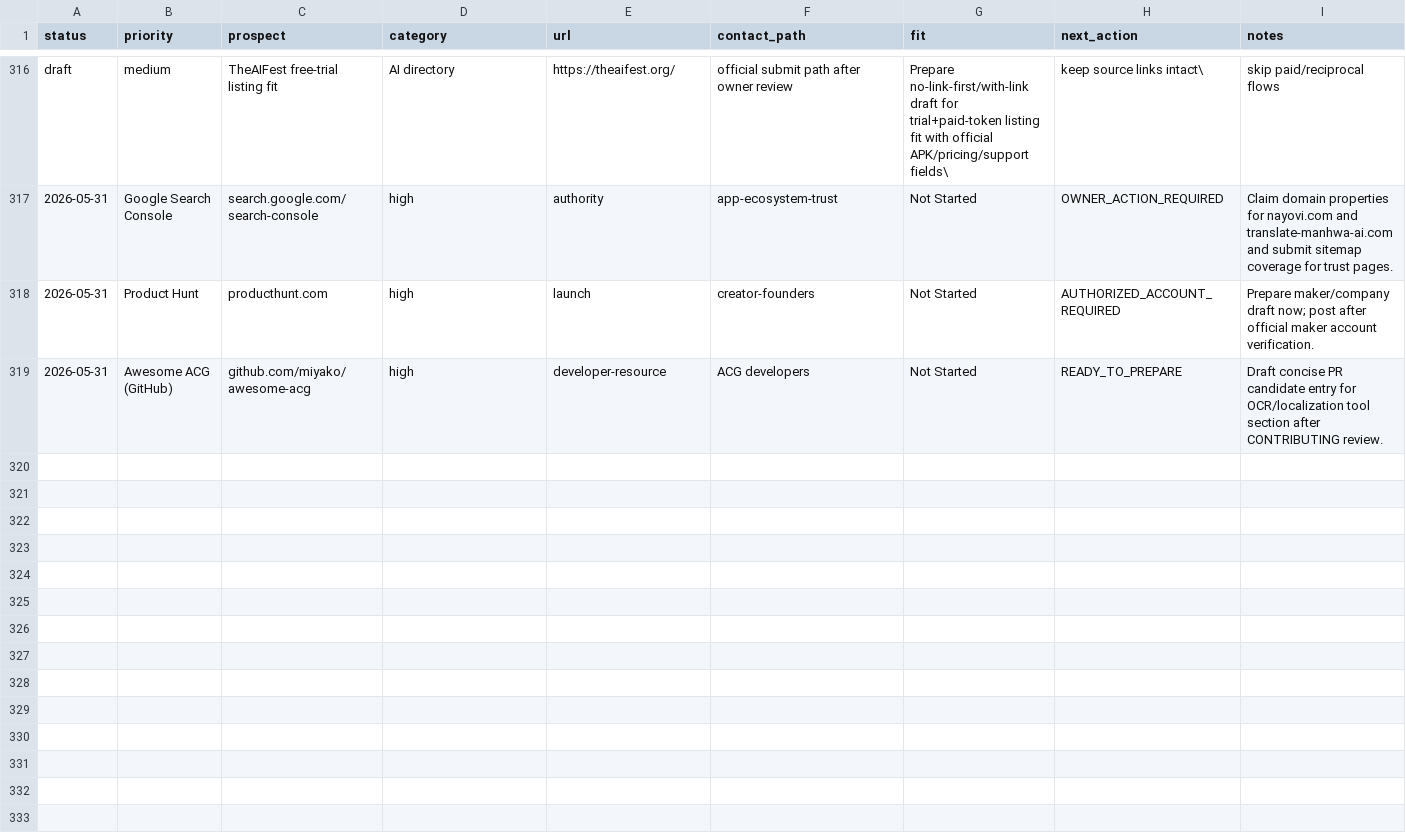
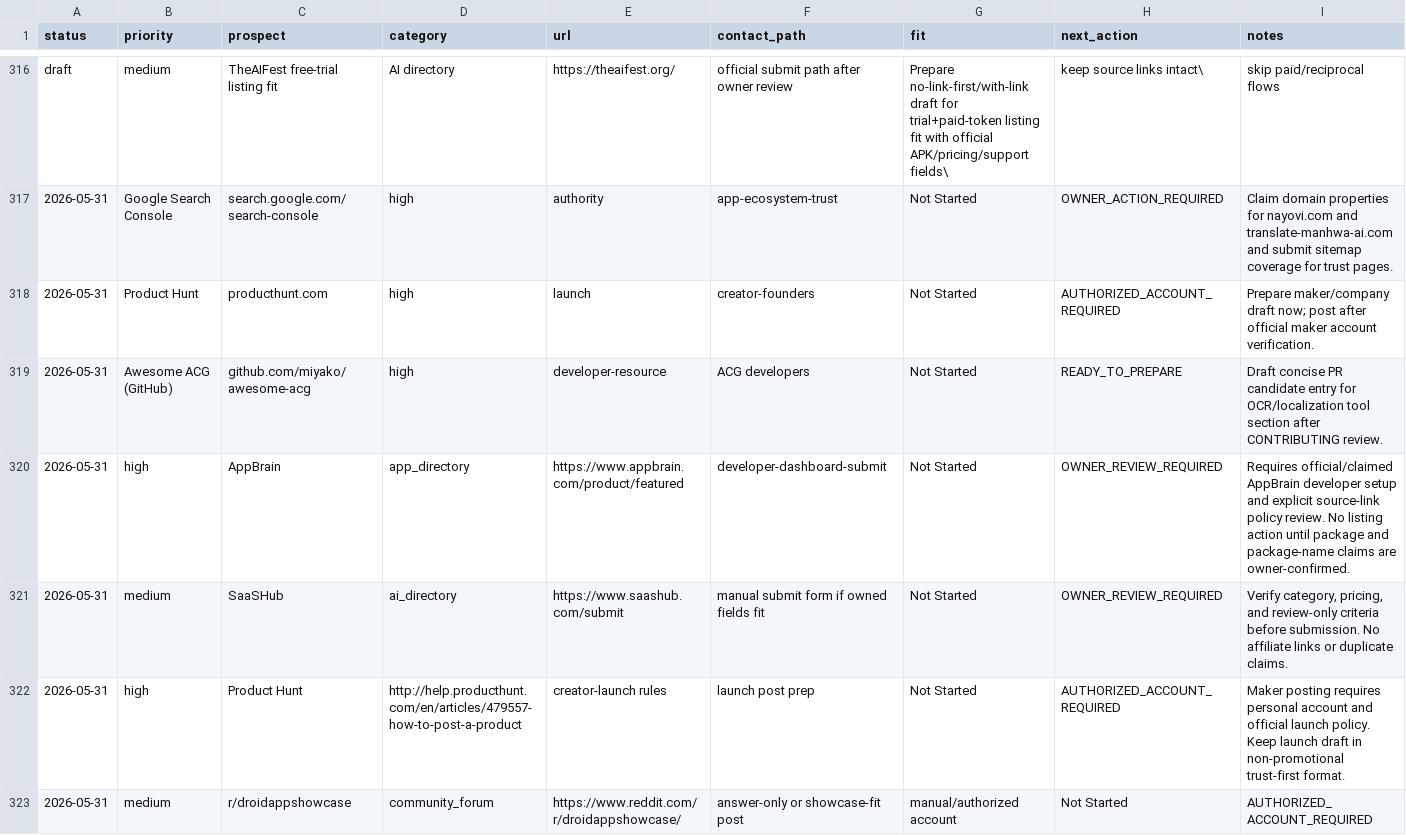
Before and after one commit to borjiomar38/tachi-back, a CSV file: docs/growth/backlink-prospects.csv, drawn as a sheet; only a part is shown, gaps mark what is left out; rows hold the shown columns only; the diff names each change by its address in the sheet, - before the commit and + after, or states it on an @@ line.

Commit message:
chore(seo): rotate discovery and expand trusted backlink drafts

```diff
--- a/docs/growth/backlink-prospects.csv
+++ b/docs/growth/backlink-prospects.csv
+row 320: 2026-05-31 | high | AppBrain | app_directory | https://www.appbrain.com/product/featured | developer-dashboard-submit | Not Started | OWNER_REVIEW_REQUIRED | Requires official/claimed AppBrain developer setup and explicit source-link policy review. No listing action until package and package-name claims are owner-confirmed.
+row 321: 2026-05-31 | medium | SaaSHub | ai_directory | https://www.saashub.com/submit | manual submit form if owned fields fit | Not Started | OWNER_REVIEW_REQUIRED | Verify category, pricing, and review-only criteria before submission. No affiliate links or duplicate claims.
+row 322: 2026-05-31 | high | Product Hunt | http://help.producthunt.com/en/articles/479557-how-to-post-a-product | creator-launch rules | launch post prep | Not Started | AUTHORIZED_ACCOUNT_REQUIRED | Maker posting requires personal account and official launch policy. Keep launch draft in non-promotional trust-first format.
+row 323: 2026-05-31 | medium | r/droidappshowcase | community_forum | https://www.reddit.com/r/droidappshowcase/ | answer-only or showcase-fit post | manual/authorized account | Not Started | AUTHORIZED_ACCOUNT_REQUIRED
```
Also changed, not shown: 7 other files.
